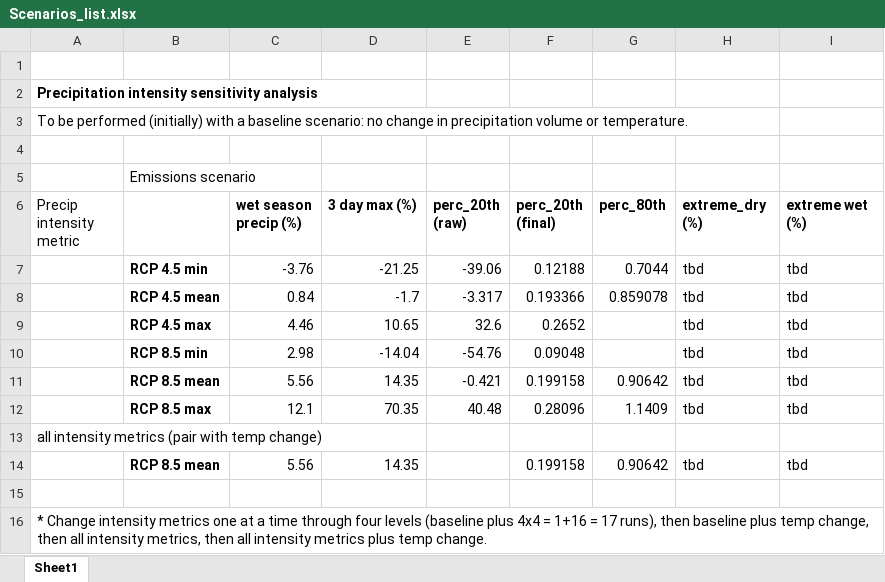
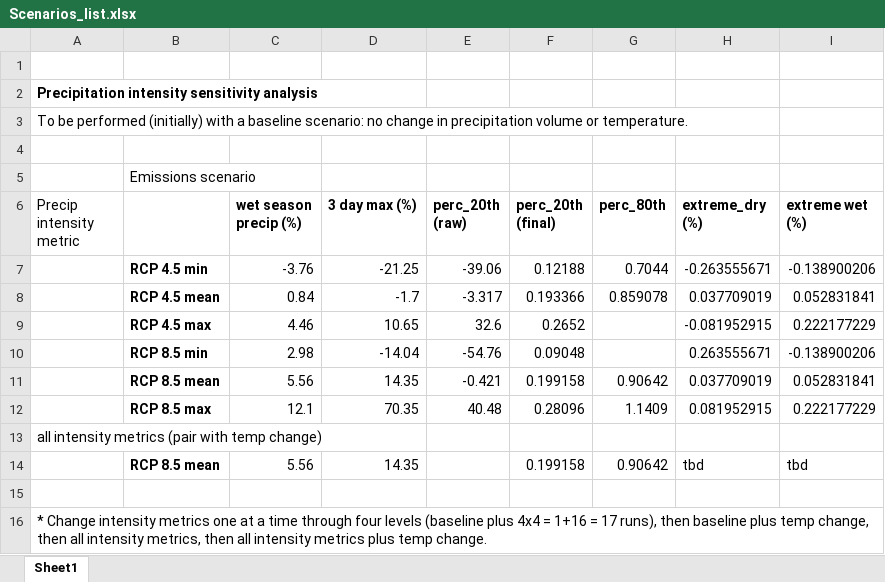
Before and after one commit to NoellePatterson/climate_change_research, an Excel workbook: Scenarios_list.xlsx, sheet Sheet1, drawn as a sheet; values as stored, in another font and other column widths than the file's, no borders; the diff names each change by its address in the sheet, - before the commit and + after, or states it on an @@ line.

```diff
--- a/Scenarios_list.xlsx (sheet Sheet1)
+++ b/Scenarios_list.xlsx (sheet Sheet1)
-H7 (extreme_dry (%)): tbd
+H7 (extreme_dry (%)): -0.263555671
-I7 (extreme wet (%)): tbd
+I7 (extreme wet (%)): -0.138900206
-H8 (extreme_dry (%)): tbd
+H8 (extreme_dry (%)): 0.037709019
-I8 (extreme wet (%)): tbd
+I8 (extreme wet (%)): 0.052831841
-H9 (extreme_dry (%)): tbd
+H9 (extreme_dry (%)): -0.081952915
-I9 (extreme wet (%)): tbd
+I9 (extreme wet (%)): 0.222177229
-H10 (extreme_dry (%)): tbd
+H10 (extreme_dry (%)): 0.263555671
-I10 (extreme wet (%)): tbd
+I10 (extreme wet (%)): -0.138900206
-H11 (extreme_dry (%)): tbd
+H11 (extreme_dry (%)): 0.037709019
-I11 (extreme wet (%)): tbd
+I11 (extreme wet (%)): 0.052831841
-H12 (extreme_dry (%)): tbd
+H12 (extreme_dry (%)): 0.081952915
-I12 (extreme wet (%)): tbd
+I12 (extreme wet (%)): 0.222177229
```
Also changed, not shown: 8 other files.
